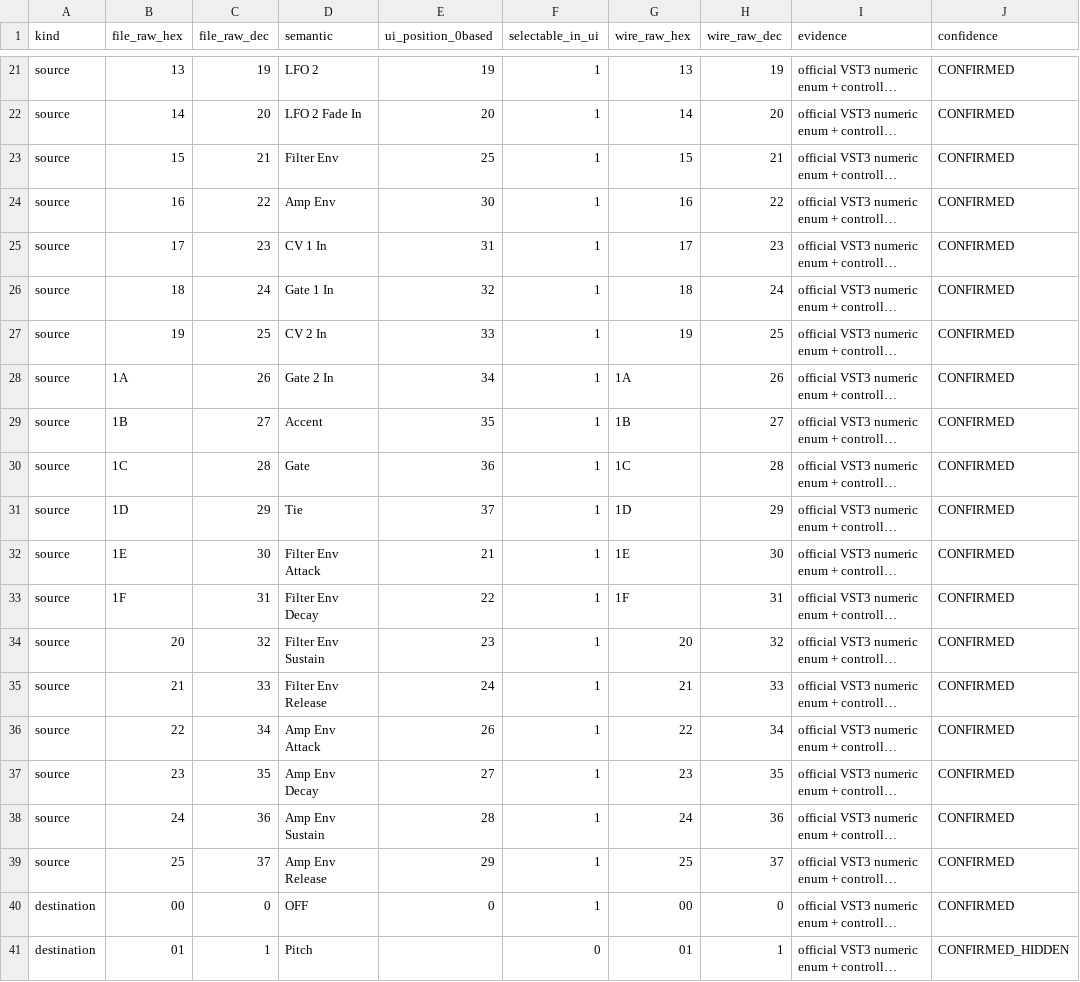
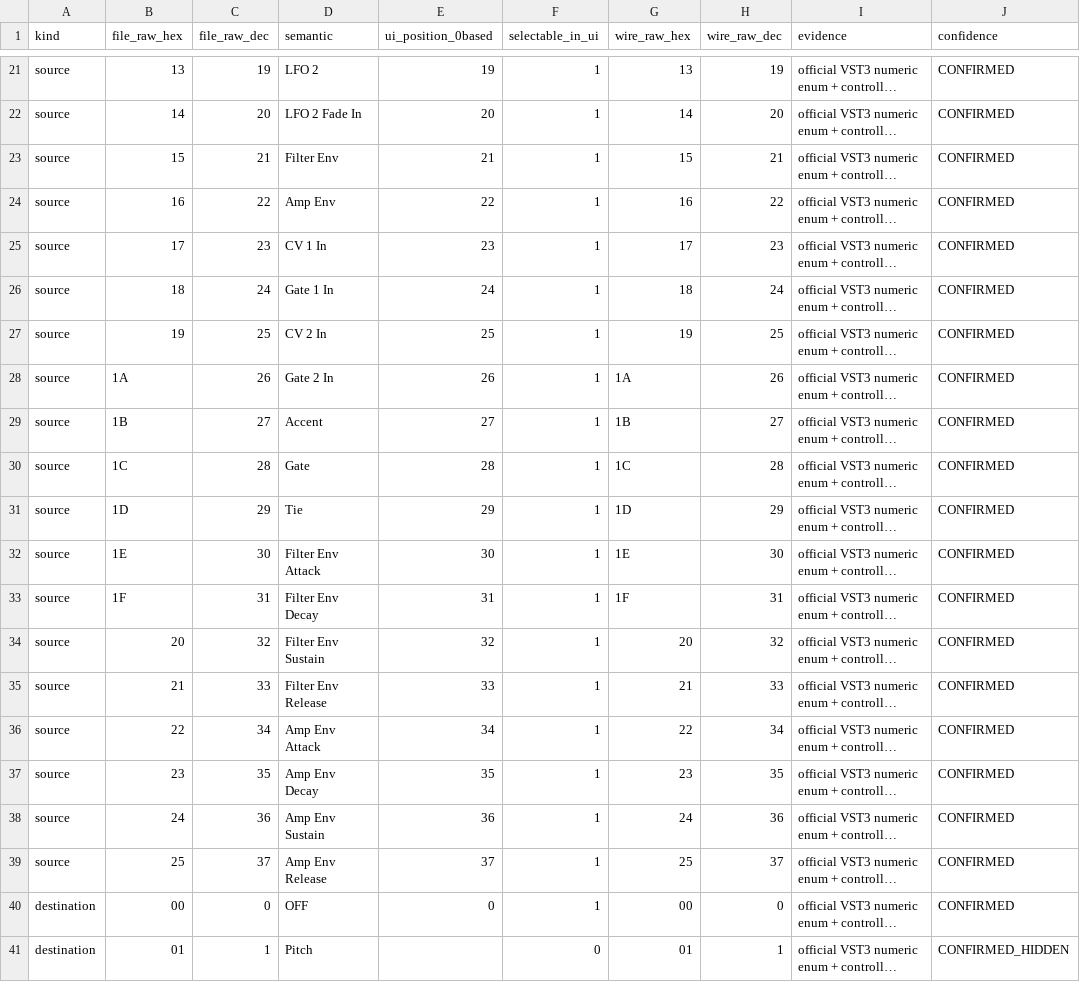
Before and after one commit to humbum77/UNO_Pro_Advanced, a CSV file: UNO_MATRIX_FULL_REGISTRY.csv, drawn as a sheet; only a part is shown, gaps mark what is left out; long unchanged cells end in …; the diff names each change by its address in the sheet, - before the commit and + after, or states it on an @@ line.

Commit message:
Set the Matrix source selector order to the device order
Operator asked for the source order in the GUI to match the instrument. Checking
first turned up something worth reporting: the dropdown already followed the
device. app.py:1744 builds it from MATRIX_SOURCES, a hand-maintained list, and
that list was already in device order 0x00..0x25. The permutation lived only in
the registry's ui_position_0based column, which the dropdown never reads.

So the project carried two copies of the source order and they disagreed. The
registry is the single source of truth, so the registry was the one to fix:
ui_position_0based is now equal to file_raw_dec for all 38 sources. 17 rows were
rewritten, 21 were already correct. The hand-maintained list was left alone
because it was already right.

Safety checked by diffing against the previous commit: only the
ui_position_0based column moved, 17 values, and file ids, wire ids, semantics,
selectable flags, evidence and confidence are all unchanged. matrix_codec never
uses a UI index as a FILE identifier, so the 15 codec tests on the real
controlled captures pass untouched and the written bytes do not move.

Two tests now hold the order in place: test_source_ui_order_is_the_device_order
requires ui_index == file_id for every source, and
test_editor_source_selector_follows_the_registry stops app.py's duplicate list
from drifting again. Destination ordering is untouched and still the rank among
selectable rows.

Suite: 168 tests, failures=4, skipped=4, the same four pre-existing ones.

```diff
--- a/UNO_MATRIX_FULL_REGISTRY.csv
+++ b/UNO_MATRIX_FULL_REGISTRY.csv
-E23 (ui_position_0based): 25
+E23 (ui_position_0based): 21
-E24 (ui_position_0based): 30
+E24 (ui_position_0based): 22
-E25 (ui_position_0based): 31
+E25 (ui_position_0based): 23
-E26 (ui_position_0based): 32
+E26 (ui_position_0based): 24
-E27 (ui_position_0based): 33
+E27 (ui_position_0based): 25
-E28 (ui_position_0based): 34
+E28 (ui_position_0based): 26
-E29 (ui_position_0based): 35
+E29 (ui_position_0based): 27
-E30 (ui_position_0based): 36
+E30 (ui_position_0based): 28
-E31 (ui_position_0based): 37
+E31 (ui_position_0based): 29
-E32 (ui_position_0based): 21
+E32 (ui_position_0based): 30
-E33 (ui_position_0based): 22
+E33 (ui_position_0based): 31
-E34 (ui_position_0based): 23
+E34 (ui_position_0based): 32
-E35 (ui_position_0based): 24
+E35 (ui_position_0based): 33
-E36 (ui_position_0based): 26
+E36 (ui_position_0based): 34
-E37 (ui_position_0based): 27
+E37 (ui_position_0based): 35
-E38 (ui_position_0based): 28
+E38 (ui_position_0based): 36
-E39 (ui_position_0based): 29
+E39 (ui_position_0based): 37
```
Also changed, not shown: 3 other files.
